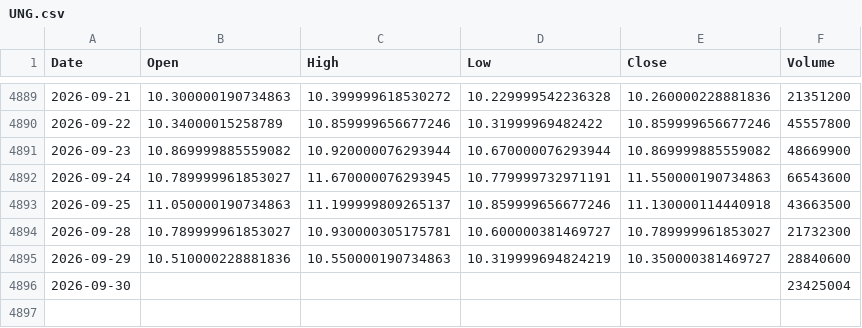
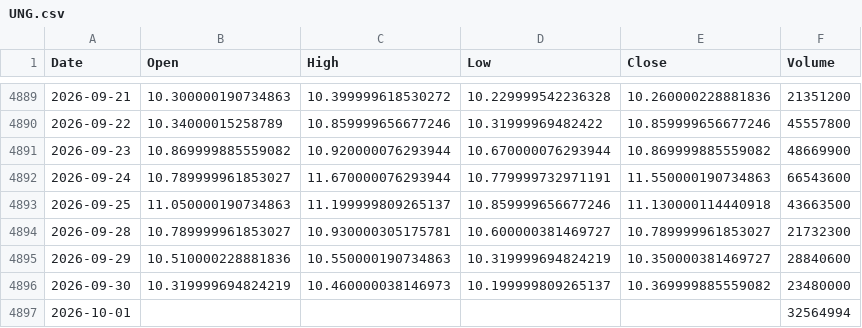
Before and after one commit to kittycapital/etf_fund_flow, a CSV file: data/prices/UNG.csv, drawn as a sheet; only a part is shown, gaps mark what is left out.

```diff
--- a/data/prices/UNG.csv
+++ b/data/prices/UNG.csv
@@ -4891,3 +4891,3 @@ Date,Open,High,Low,Close,Volume
 2026-09-23,10.869999885559082,10.920000076293944,10.670000076293944,10.869999885559082,48669900
-2026-09-24,10.789999961853027,11.670000076293945,10.779999732971191,11.550000190734863,66543600
+2026-09-24,10.789999961853027,11.670000076293944,10.779999732971191,11.550000190734863,66543600
 2026-09-25,11.050000190734863,11.199999809265137,10.859999656677246,11.130000114440918,43663500
@@ -4895,2 +4895,3 @@ Date,Open,High,Low,Close,Volume
 2026-09-29,10.510000228881836,10.550000190734863,10.319999694824219,10.350000381469727,28840600
-2026-09-30,,,,,23425004
+2026-09-30,10.319999694824219,10.460000038146973,10.199999809265137,10.369999885559082,23480000
+2026-10-01,,,,,32564994
```
Also changed, not shown: data/prices/EWY.csv, data/prices/IGV.csv, 40 other files.
